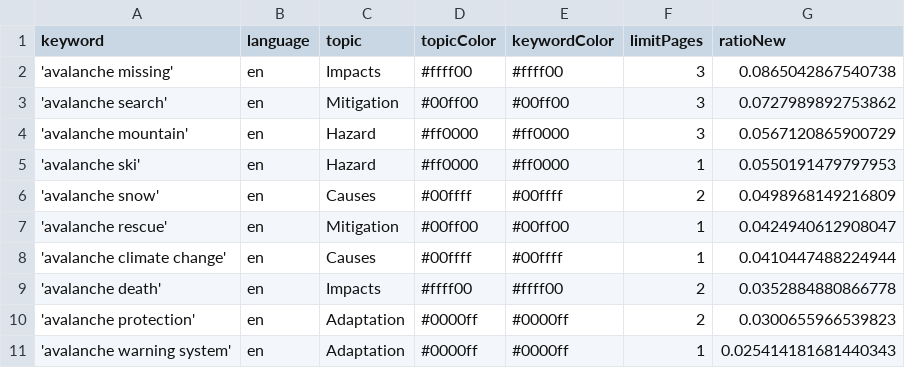
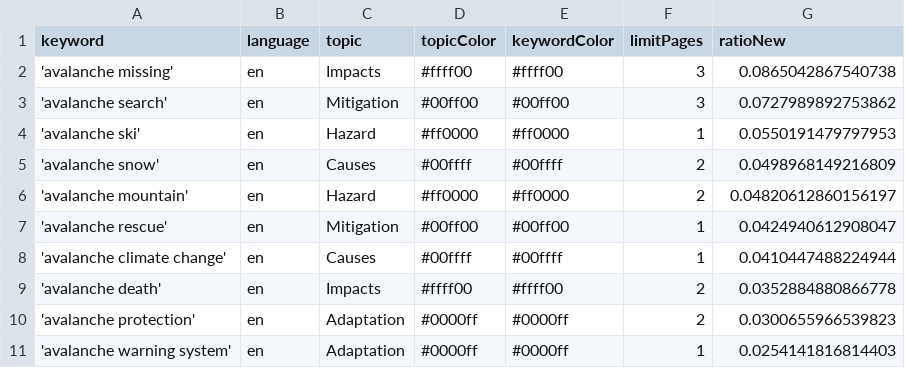
Before and after one commit to MarcoL95-news/avalancheIsComing, a CSV file: keywords.csv, drawn as a sheet.

Commit message:
Commit from GitHub Actions (harvest:0.0)

```diff
--- a/keywords.csv
+++ b/keywords.csv
@@ -3,5 +3,5 @@ keyword,language,topic,topicColor,keywordColor,limitPages,ratioNew
 'avalanche search',en,Mitigation,#00ff00,#00ff00,3,0.0727989892753862
-'avalanche mountain',en,Hazard,#ff0000,#ff0000,3,0.0567120865900729
 'avalanche ski',en,Hazard,#ff0000,#ff0000,1,0.0550191479797953
 'avalanche snow',en,Causes,#00ffff,#00ffff,2,0.0498968149216809
+'avalanche mountain',en,Hazard,#ff0000,#ff0000,2,0.04820612860156197
 'avalanche rescue',en,Mitigation,#00ff00,#00ff00,1,0.0424940612908047
@@ -10,2 +10,2 @@ keyword,language,topic,topicColor,keywordColor,limitPages,ratioNew
 'avalanche protection',en,Adaptation,#0000ff,#0000ff,2,0.0300655966539823
-'avalanche warning system',en,Adaptation,#0000ff,#0000ff,1,0.025414181681440343
+'avalanche warning system',en,Adaptation,#0000ff,#0000ff,1,0.0254141816814403
```
